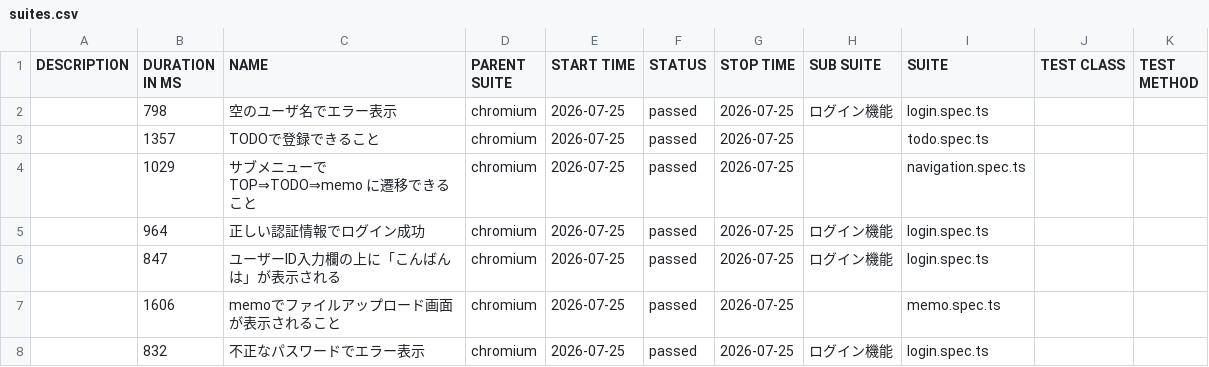
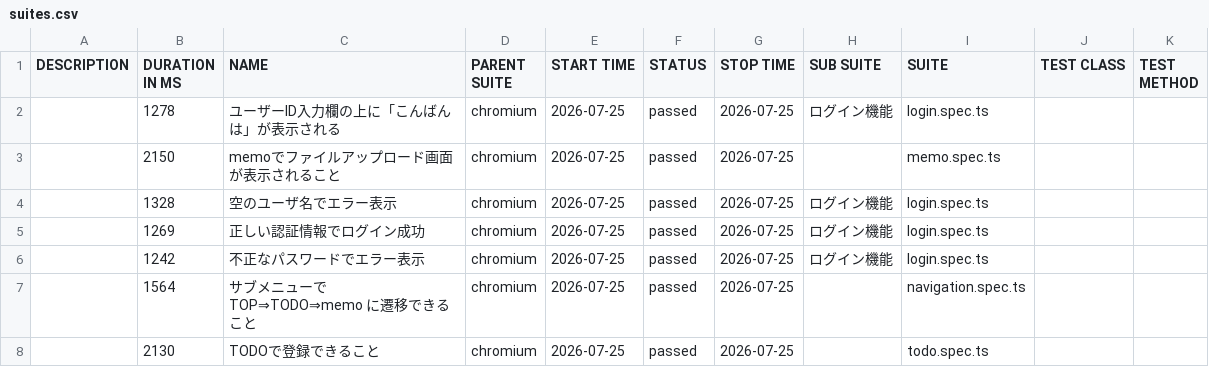
Before and after one commit to cocomomojo/test_app, a CSV file: allure/data/suites.csv, drawn as a sheet.

```diff
--- a/allure/data/suites.csv
+++ b/allure/data/suites.csv
@@ -1,8 +1,8 @@
 "DESCRIPTION","DURATION IN MS","NAME","PARENT SUITE","START TIME","STATUS","STOP TIME","SUB SUITE","SUITE","TEST CLASS","TEST METHOD"
-"","798","空のユーザ名でエラー表示","chromium","2026-07-25","passed","2026-07-25","ログイン機能","login.spec.ts","",""
-"","1357","TODOで登録できること","chromium","2026-07-25","passed","2026-07-25","","todo.spec.ts","",""
-"","1029","サブメニューで TOP⇒TODO⇒memo に遷移できること","chromium","2026-07-25","passed","2026-07-25","","navigation.spec.ts","",""
-"","964","正しい認証情報でログイン成功","chromium","2026-07-25","passed","2026-07-25","ログイン機能","login.spec.ts","",""
-"","847","ユーザーID入力欄の上に「こんばんは」が表示される","chromium","2026-07-25","passed","2026-07-25","ログイン機能","login.spec.ts","",""
-"","1606","memoでファイルアップロード画面が表示されること","chromium","2026-07-25","passed","2026-07-25","","memo.spec.ts","",""
-"","832","不正なパスワードでエラー表示","chromium","2026-07-25","passed","2026-07-25","ログイン機能","login.spec.ts","",""
+"","1278","ユーザーID入力欄の上に「こんばんは」が表示される","chromium","2026-07-25","passed","2026-07-25","ログイン機能","login.spec.ts","",""
+"","2150","memoでファイルアップロード画面が表示されること","chromium","2026-07-25","passed","2026-07-25","","memo.spec.ts","",""
+"","1328","空のユーザ名でエラー表示","chromium","2026-07-25","passed","2026-07-25","ログイン機能","login.spec.ts","",""
+"","1269","正しい認証情報でログイン成功","chromium","2026-07-25","passed","2026-07-25","ログイン機能","login.spec.ts","",""
+"","1242","不正なパスワードでエラー表示","chromium","2026-07-25","passed","2026-07-25","ログイン機能","login.spec.ts","",""
+"","1564","サブメニューで TOP⇒TODO⇒memo に遷移できること","chromium","2026-07-25","passed","2026-07-25","","navigation.spec.ts","",""
+"","2130","TODOで登録できること","chromium","2026-07-25","passed","2026-07-25","","todo.spec.ts","",""
```
Also changed, not shown: 28 other files.
